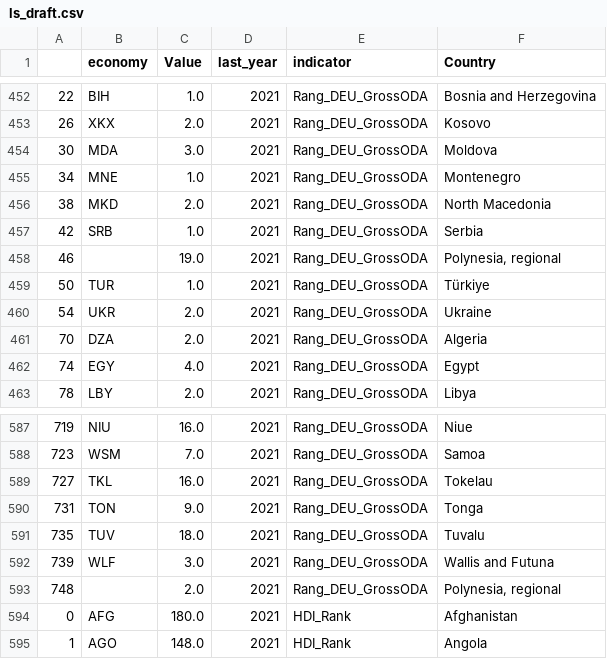
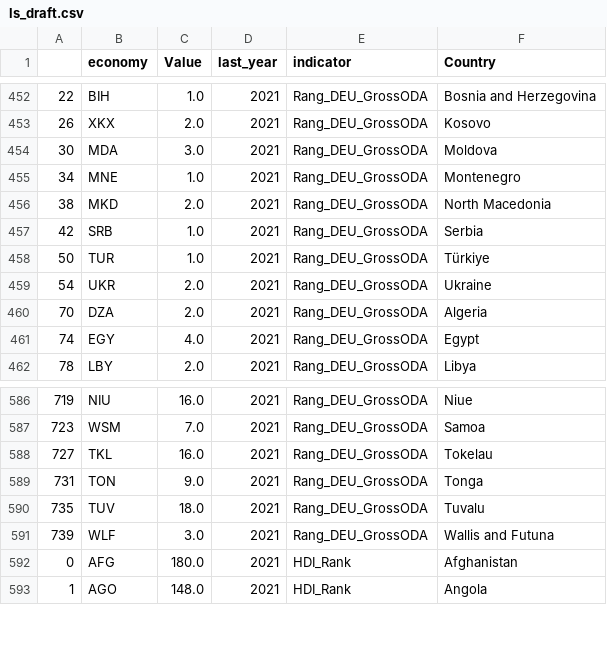
Before and after one commit to datenlabor01/LS, a CSV file: ls_draft.csv, drawn as a sheet; only a part is shown, gaps mark what is left out.

Commit message:
Add files via upload

```diff
--- a/ls_draft.csv
+++ b/ls_draft.csv
@@ -457,3 +457,2 @@
 42,SRB,1.0,2021,Rang_DEU_GrossODA,Serbia
-46,,19.0,2021,Rang_DEU_GrossODA,"Polynesia, regional"
 50,TUR,1.0,2021,Rang_DEU_GrossODA,Türkiye
@@ -592,3 +591,2 @@
 739,WLF,3.0,2021,Rang_DEU_GrossODA,Wallis and Futuna
-748,,2.0,2021,Rang_DEU_GrossODA,"Polynesia, regional"
 0,AFG,180.0,2021,HDI_Rank,Afghanistan
```
